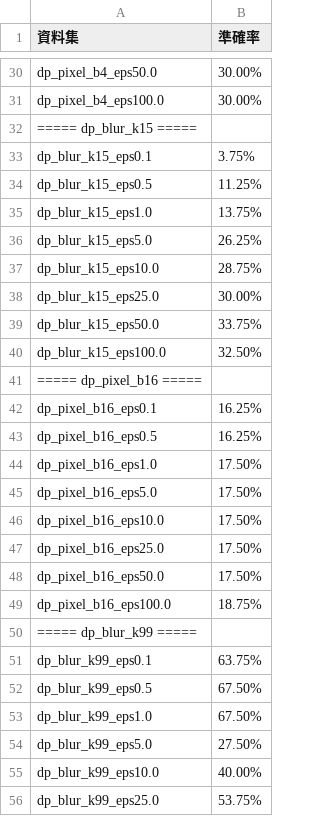
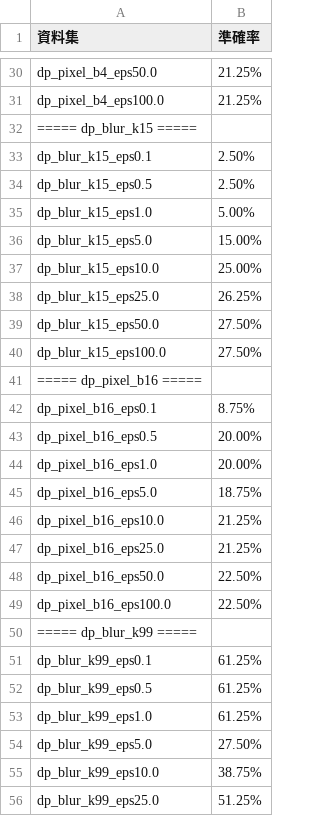
Before and after one commit to hikaru820/NTUST_Data-Privacy-and-Security, a CSV file: HW3/results/step2_accuracy_adaptive_blur_k99.csv, drawn as a sheet; only a part is shown, gaps mark what is left out; the diff covers the shown part only; the diff names each change by its address in the sheet, - before the commit and + after, or states it on an @@ line.

```diff
--- a/HW3/results/step2_accuracy_adaptive_blur_k99.csv
+++ b/HW3/results/step2_accuracy_adaptive_blur_k99.csv
-B30:B31 (準確率): 30.00%
+B30:B31 (準確率): 21.25%
-B33 (準確率): 3.75%
+B33 (準確率): 2.50%
-B34 (準確率): 11.25%
+B34 (準確率): 2.50%
-B35 (準確率): 13.75%
+B35 (準確率): 5.00%
-B36 (準確率): 26.25%
+B36 (準確率): 15.00%
-B37 (準確率): 28.75%
+B37 (準確率): 25.00%
-B38 (準確率): 30.00%
+B38 (準確率): 26.25%
-B39 (準確率): 33.75%
+B39 (準確率): 27.50%
-B40 (準確率): 32.50%
+B40 (準確率): 27.50%
-B42 (準確率): 16.25%
+B42 (準確率): 8.75%
-B43 (準確率): 16.25%
+B43 (準確率): 20.00%
-B44 (準確率): 17.50%
+B44 (準確率): 20.00%
-B45 (準確率): 17.50%
+B45 (準確率): 18.75%
-B46:B47 (準確率): 17.50%
+B46:B47 (準確率): 21.25%
-B48 (準確率): 17.50%
+B48 (準確率): 22.50%
-B49 (準確率): 18.75%
+B49 (準確率): 22.50%
-B51 (準確率): 63.75%
+B51 (準確率): 61.25%
-B52:B53 (準確率): 67.50%
+B52:B53 (準確率): 61.25%
-B55 (準確率): 40.00%
+B55 (準確率): 38.75%
-B56 (準確率): 53.75%
+B56 (準確率): 51.25%
```
Also changed, not shown: 9 added rows and 24 edited cells elsewhere in this file, HW3/results/step2_accuracy_comparison.csv, HW3/results/step2_accuracy_orig.csv, 6 other files.
